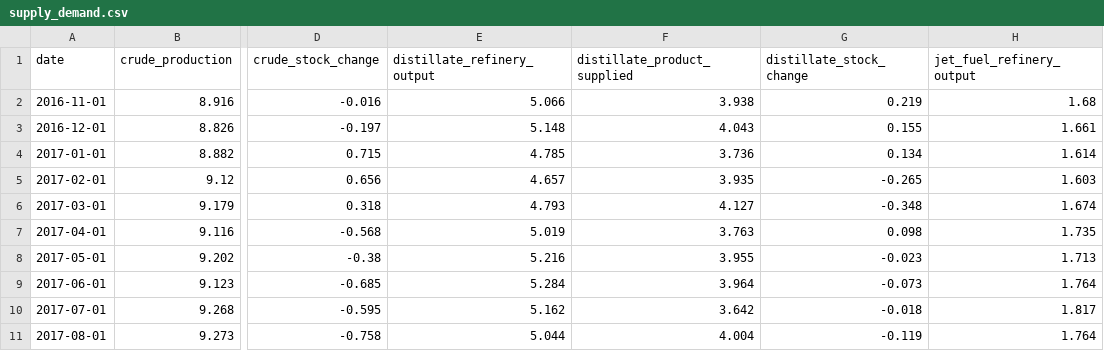
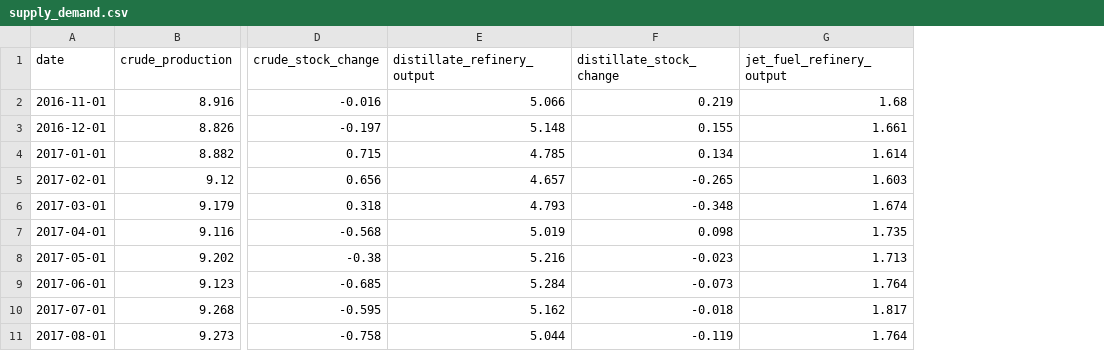
Before and after one commit to ela113arm-arch/macro-data-tracker, a CSV file: data/supply_demand.csv, drawn as a sheet; only a part is shown, gaps mark what is left out; the diff names each change by its address in the sheet, - before the commit and + after, or states it on an @@ line.

```diff
--- a/data/supply_demand.csv
+++ b/data/supply_demand.csv
-column F (distillate_product_supplied), rows 2-11: 3.938 | 4.043 | 3.736 | 3.935 | 4.127 | 3.763 | 3.955 | 3.964 | 3.642 | 4.004
```
Also changed, not shown: data/cot_wti_brent_merged.csv, data/treasury_withholding.csv, 15 other files.
